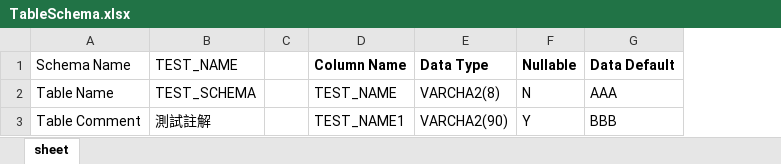
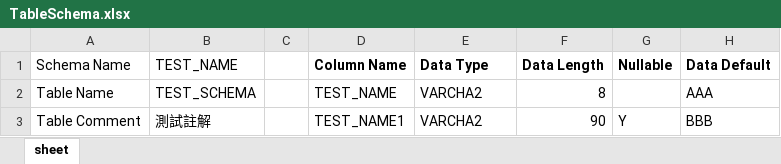
Before and after one commit to willy870708/Create-Table-From-Excel, an Excel workbook: TableSchema.xlsx, sheet sheet, drawn as a sheet; only a part is shown; values as stored, in another font and other column widths than the file's, no borders; addresses are those after the commit; the diff names each change by its address in the sheet, - before the commit and + after, or states it on an @@ line.

Commit message:
add data length column

```diff
--- a/TableSchema.xlsx (sheet sheet)
+++ b/TableSchema.xlsx (sheet sheet)
+column F (Data Length), rows 2-3: 8 | 90
-E2 (Data Type): VARCHA2(8)
+E2 (Data Type): VARCHA2
-G2 (Nullable): N
+G2 (Nullable): (empty)
-E3 (Data Type): VARCHA2(90)
+E3 (Data Type): VARCHA2
```
Also changed, not shown: 4 other files.
